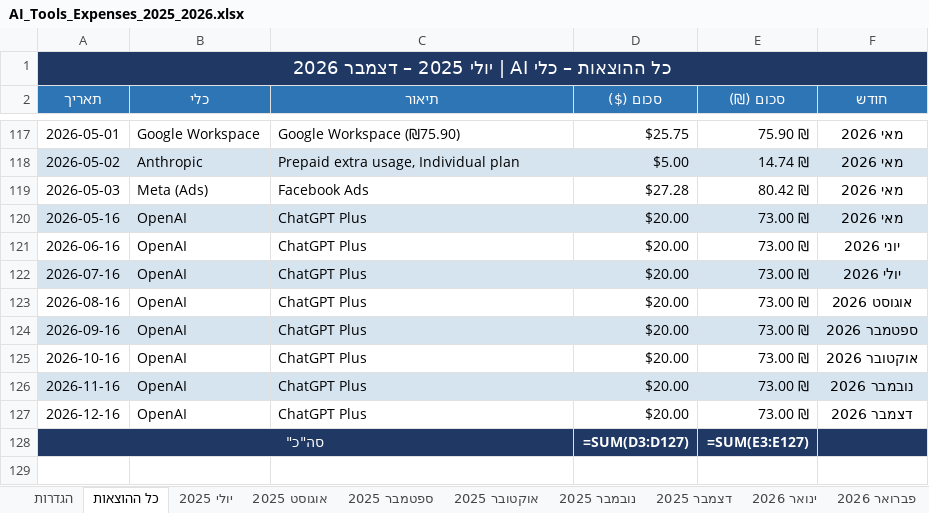
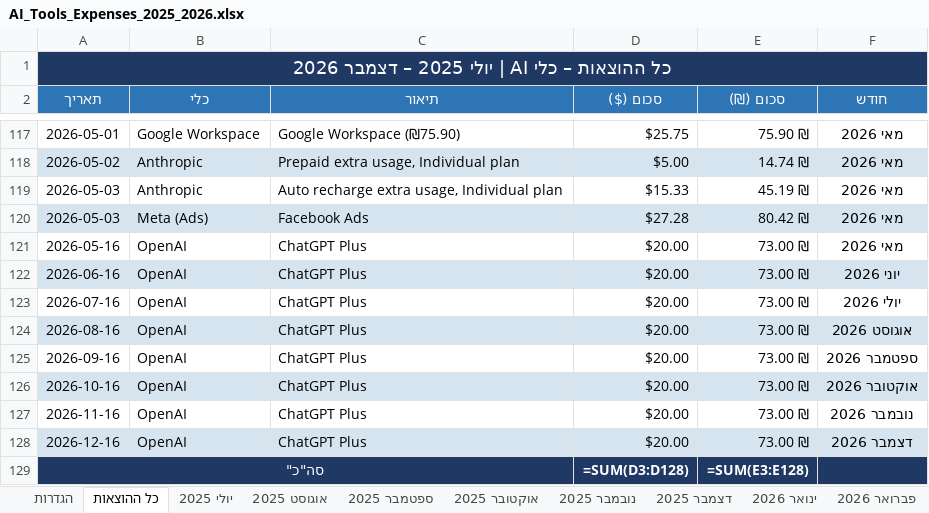
Before and after one commit to rt25ai/ai-tools-expense-tracker, an Excel workbook: AI_Tools_Expenses_2025_2026.xlsx, sheet כל ההוצאות, drawn as a sheet; only a part is shown, gaps mark what is left out; values as stored, in another font and other column widths than the file's, no borders; formulas without a stored value are shown as written; addresses are those after the commit; the diff names each change by its address in the sheet, - before the commit and + after, or states it on an @@ line.

```diff
--- a/AI_Tools_Expenses_2025_2026.xlsx (sheet כל ההוצאות)
+++ b/AI_Tools_Expenses_2025_2026.xlsx (sheet כל ההוצאות)
+row 119: 2026-05-03 | Anthropic | Auto recharge extra usage, Individual plan | $15.33 | 45.19 ₪ | מאי 2026
-A120:F120 fill: none
+A120:F120 fill: #D6E4F0
-A121:F121 fill: #D6E4F0
+A121:F121 fill: none
-A122:F122 fill: none
+A122:F122 fill: #D6E4F0
-A123:F123 fill: #D6E4F0
+A123:F123 fill: none
-A124:F124 fill: none
+A124:F124 fill: #D6E4F0
-A125:F125 fill: #D6E4F0
+A125:F125 fill: none
-A126:F126 fill: none
+A126:F126 fill: #D6E4F0
-A127:F127 fill: #D6E4F0
+A127:F127 fill: none
-A128:F128 fill: none
+A128:F128 fill: #D6E4F0
-D129 (סכום ($)): =SUM(D3:D127)
+D129 (סכום ($)): =SUM(D3:D128)
-E129 (סכום (₪)): =SUM(E3:E127)
+E129 (סכום (₪)): =SUM(E3:E128)
```
Also changed, not shown: sheet מאי 2026, charts or pictures, 4 other files.
